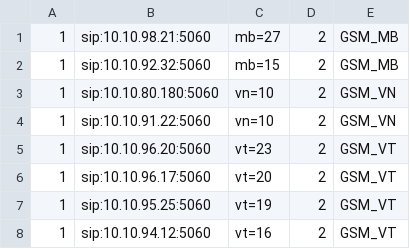
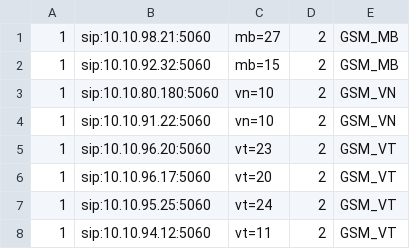
Before and after one commit to devops-itcs/CONFIG-CHANNEL-SIP-TC-9434, a CSV file: gsm.csv, drawn as a sheet.

Commit message:
Update gsm.csv

```diff
--- a/gsm.csv
+++ b/gsm.csv
@@ -6,3 +6,3 @@
 1,sip:10.10.96.17:5060,vt=20,2,GSM_VT
-1,sip:10.10.95.25:5060,vt=19,2,GSM_VT
-1,sip:10.10.94.12:5060,vt=16,2,GSM_VT
+1,sip:10.10.95.25:5060,vt=24,2,GSM_VT
+1,sip:10.10.94.12:5060,vt=11,2,GSM_VT
```
